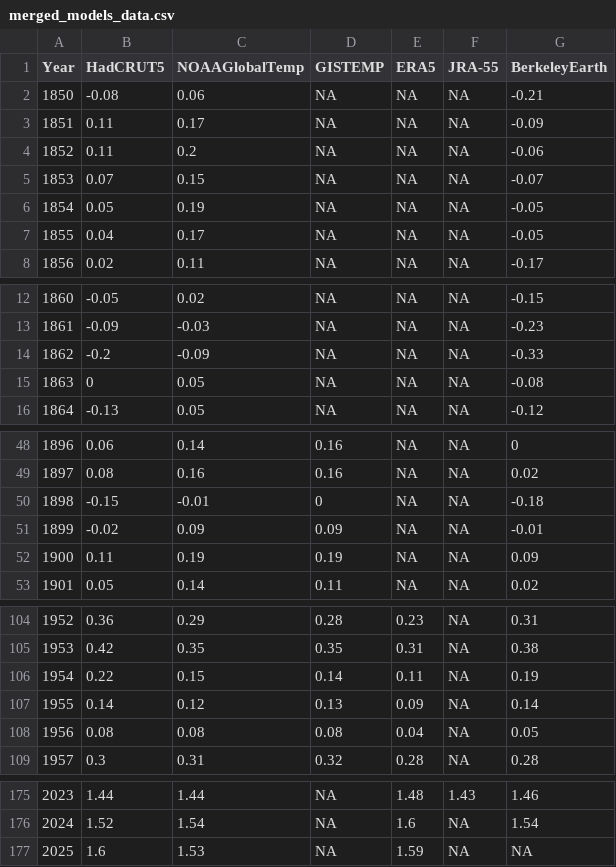
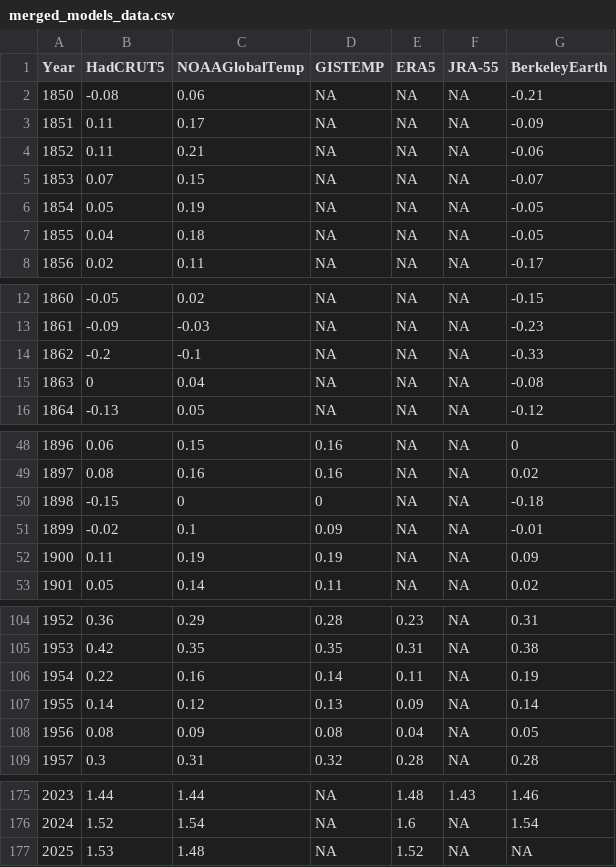
Before and after one commit to RobinKohrs/climateTracker, a CSV file: output/merged_data/merged_models_data.csv, drawn as a sheet; only a part is shown, gaps mark what is left out; the diff covers the shown part only.

```diff
--- a/output/merged_data/merged_models_data.csv
+++ b/output/merged_data/merged_models_data.csv
@@ -3,6 +3,6 @@
 1851,0.11,0.17,NA,NA,NA,-0.09
-1852,0.11,0.2,NA,NA,NA,-0.06
+1852,0.11,0.21,NA,NA,NA,-0.06
 1853,0.07,0.15,NA,NA,NA,-0.07
 1854,0.05,0.19,NA,NA,NA,-0.05
-1855,0.04,0.17,NA,NA,NA,-0.05
+1855,0.04,0.18,NA,NA,NA,-0.05
 1856,0.02,0.11,NA,NA,NA,-0.17
@@ -13,4 +13,4 @@
 1861,-0.09,-0.03,NA,NA,NA,-0.23
-1862,-0.2,-0.09,NA,NA,NA,-0.33
-1863,0,0.05,NA,NA,NA,-0.08
+1862,-0.2,-0.1,NA,NA,NA,-0.33
+1863,0,0.04,NA,NA,NA,-0.08
 1864,-0.13,0.05,NA,NA,NA,-0.12
@@ -48,5 +48,5 @@
-1896,0.06,0.14,0.16,NA,NA,0
+1896,0.06,0.15,0.16,NA,NA,0
 1897,0.08,0.16,0.16,NA,NA,0.02
-1898,-0.15,-0.01,0,NA,NA,-0.18
-1899,-0.02,0.09,0.09,NA,NA,-0.01
+1898,-0.15,0,0,NA,NA,-0.18
+1899,-0.02,0.1,0.09,NA,NA,-0.01
 1900,0.11,0.19,0.19,NA,NA,0.09
@@ -105,5 +105,5 @@
 1953,0.42,0.35,0.35,0.31,NA,0.38
-1954,0.22,0.15,0.14,0.11,NA,0.19
+1954,0.22,0.16,0.14,0.11,NA,0.19
 1955,0.14,0.12,0.13,0.09,NA,0.14
-1956,0.08,0.08,0.08,0.04,NA,0.05
+1956,0.08,0.09,0.08,0.04,NA,0.05
 1957,0.3,0.31,0.32,0.28,NA,0.28
@@ -176,2 +176,2 @@
 2024,1.52,1.54,NA,1.6,NA,1.54
-2025,1.6,1.53,NA,1.59,NA,NA
+2025,1.53,1.48,NA,1.52,NA,NA
```
Also changed, not shown: 22 edited cells elsewhere in this file.
